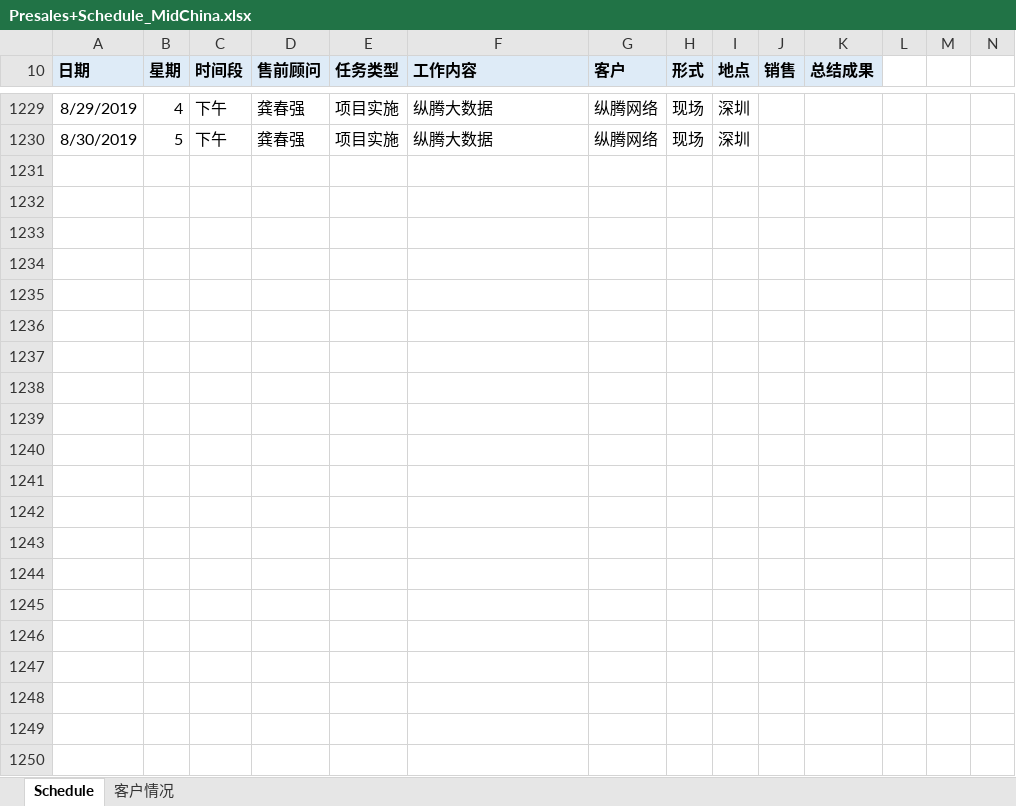
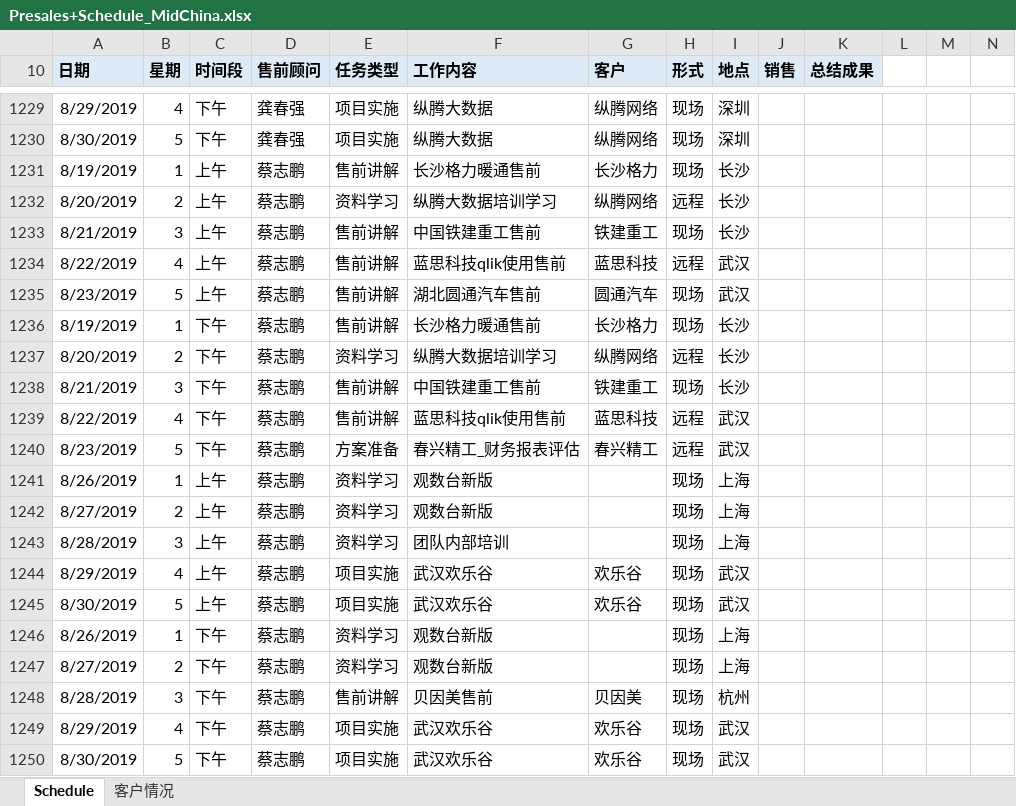
Before and after one commit to ddygcq/plan, an Excel workbook: Presales+Schedule_MidChina.xlsx, sheet Schedule, drawn as a sheet; only a part is shown, gaps mark what is left out; values as stored, in another font and other column widths than the file's, no borders; conditional formats not drawn; rows hold the shown columns only; the diff names each change by its address in the sheet, - before the commit and + after, or states it on an @@ line.

Commit message:
Update Presales+Schedule_MidChina.xlsx

```diff
--- a/Presales+Schedule_MidChina.xlsx (sheet Schedule)
+++ b/Presales+Schedule_MidChina.xlsx (sheet Schedule)
+row 1231: 8/19/2019 | 1 | 上午 | 蔡志鹏 | 售前讲解 | 长沙格力暖通售前 | 长沙格力 | 现场 | 长沙
+row 1232: 8/20/2019 | 2 | 上午 | 蔡志鹏 | 资料学习 | 纵腾大数据培训学习 | 纵腾网络 | 远程 | 长沙
+row 1233: 8/21/2019 | 3 | 上午 | 蔡志鹏 | 售前讲解 | 中国铁建重工售前 | 铁建重工 | 现场 | 长沙
+row 1234: 8/22/2019 | 4 | 上午 | 蔡志鹏 | 售前讲解 | 蓝思科技qlik使用售前 | 蓝思科技 | 远程 | 武汉
+row 1235: 8/23/2019 | 5 | 上午 | 蔡志鹏 | 售前讲解 | 湖北圆通汽车售前 | 圆通汽车 | 现场 | 武汉
+row 1236: 8/19/2019 | 1 | 下午 | 蔡志鹏 | 售前讲解 | 长沙格力暖通售前 | 长沙格力 | 现场 | 长沙
+row 1237: 8/20/2019 | 2 | 下午 | 蔡志鹏 | 资料学习 | 纵腾大数据培训学习 | 纵腾网络 | 远程 | 长沙
+row 1238: 8/21/2019 | 3 | 下午 | 蔡志鹏 | 售前讲解 | 中国铁建重工售前 | 铁建重工 | 现场 | 长沙
+row 1239: 8/22/2019 | 4 | 下午 | 蔡志鹏 | 售前讲解 | 蓝思科技qlik使用售前 | 蓝思科技 | 远程 | 武汉
+row 1240: 8/23/2019 | 5 | 下午 | 蔡志鹏 | 方案准备 | 春兴精工_财务报表评估 | 春兴精工 | 远程 | 武汉
+row 1241: 8/26/2019 | 1 | 上午 | 蔡志鹏 | 资料学习 | 观数台新版 |  | 现场 | 上海
+row 1242: 8/27/2019 | 2 | 上午 | 蔡志鹏 | 资料学习 | 观数台新版 |  | 现场 | 上海
+row 1243: 8/28/2019 | 3 | 上午 | 蔡志鹏 | 资料学习 | 团队内部培训 |  | 现场 | 上海
+row 1244: 8/29/2019 | 4 | 上午 | 蔡志鹏 | 项目实施 | 武汉欢乐谷 | 欢乐谷 | 现场 | 武汉
+row 1245: 8/30/2019 | 5 | 上午 | 蔡志鹏 | 项目实施 | 武汉欢乐谷 | 欢乐谷 | 现场 | 武汉
+row 1246: 8/26/2019 | 1 | 下午 | 蔡志鹏 | 资料学习 | 观数台新版 |  | 现场 | 上海
+row 1247: 8/27/2019 | 2 | 下午 | 蔡志鹏 | 资料学习 | 观数台新版 |  | 现场 | 上海
+row 1248: 8/28/2019 | 3 | 下午 | 蔡志鹏 | 售前讲解 | 贝因美售前 | 贝因美 | 现场 | 杭州
+row 1249: 8/29/2019 | 4 | 下午 | 蔡志鹏 | 项目实施 | 武汉欢乐谷 | 欢乐谷 | 现场 | 武汉
+row 1250: 8/30/2019 | 5 | 下午 | 蔡志鹏 | 项目实施 | 武汉欢乐谷 | 欢乐谷 | 现场 | 武汉
```
